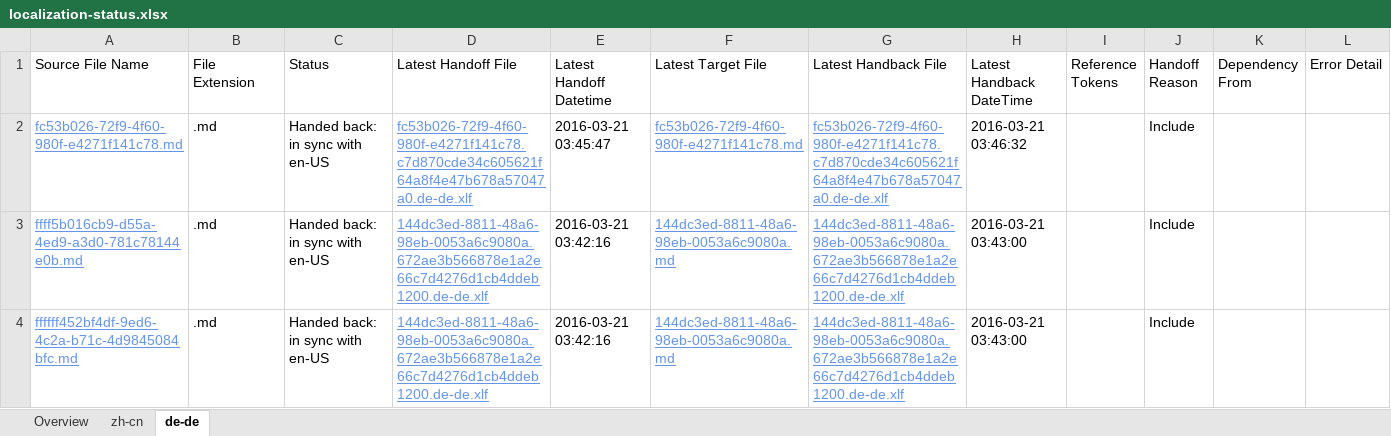
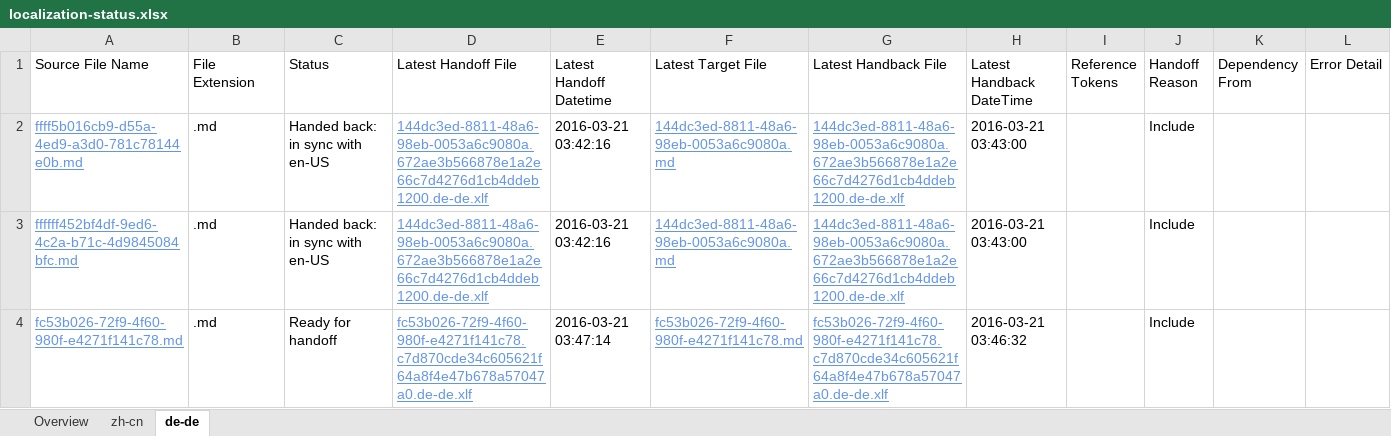
Before and after one commit to OpenLocalizationTestOrg/olhandback, an Excel workbook: ol-handback/OpenLocalizationTest/oltest/yuwzho/localization-status.xlsx, sheet de-de, drawn as a sheet; values as stored, in another font and other column widths than the file's, no borders; table styles not drawn; removed rows and columns are numbered as before the commit, all else as after; the diff names each change by its address in the sheet, - before the commit and + after, or states it on an @@ line.

Commit message:
Generate Report for Handoff

```diff
--- a/ol-handback/OpenLocalizationTest/oltest/yuwzho/localization-status.xlsx (sheet de-de)
+++ b/ol-handback/OpenLocalizationTest/oltest/yuwzho/localization-status.xlsx (sheet de-de)
-row 2: fc53b026-72f9-4f60-980f-e4271f141c78.md | .md | Handed back: in sync with en-US | fc53b026-72f9-4f60-980f-e4271f141c78.c7d870cde34c605621f64a8f4e47b678a57047a0.de-de.xlf | 2016-03-21 03:45:47 | fc53b026-72f9-4f60-980f-e4271f141c78.md | fc53b026-72f9-4f60-980f-e4271f141c78.c7d870cde34c605621f64a8f4e47b678a57047a0.de-de.xlf | 2016-03-21 03:46:32 |  | Include
+row 4: fc53b026-72f9-4f60-980f-e4271f141c78.md | .md | Ready for handoff | fc53b026-72f9-4f60-980f-e4271f141c78.c7d870cde34c605621f64a8f4e47b678a57047a0.de-de.xlf | 2016-03-21 03:47:14 | fc53b026-72f9-4f60-980f-e4271f141c78.md | fc53b026-72f9-4f60-980f-e4271f141c78.c7d870cde34c605621f64a8f4e47b678a57047a0.de-de.xlf | 2016-03-21 03:46:32 |  | Include
```
Also changed, not shown: sheet zh-cn, sheet Overview.
